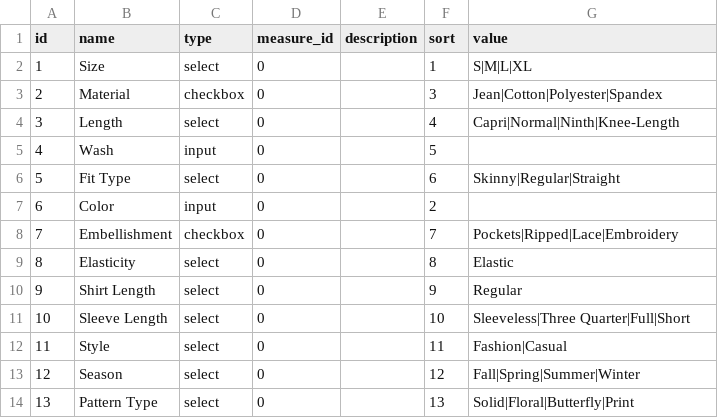
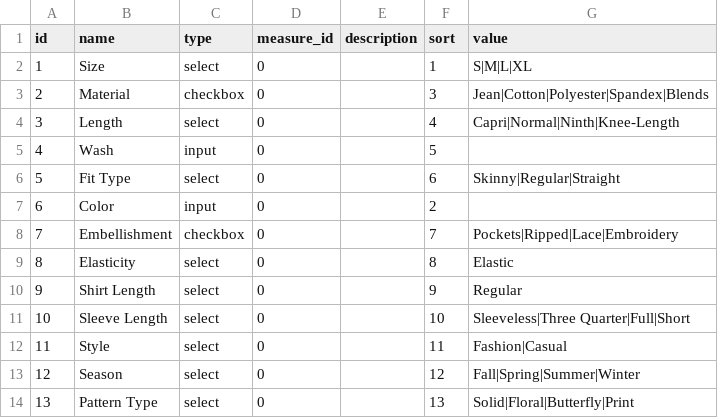
Before and after one commit to asd75468756/oc-shopaholic-demo-theme, a CSV file: plugins/lovata/basecode/csv/property_list.csv, drawn as a sheet.

```diff
--- a/plugins/lovata/basecode/csv/property_list.csv
+++ b/plugins/lovata/basecode/csv/property_list.csv
@@ -2,3 +2,3 @@ id,name,type,measure_id,description,sort,value
 1,Size,select,0,,1,S|M|L|XL
-2,Material,checkbox,0,,3,Jean|Cotton|Polyester|Spandex
+2,Material,checkbox,0,,3,Jean|Cotton|Polyester|Spandex|Blends
 3,Length,select,0,,4,Capri|Normal|Ninth|Knee-Length
```
Also changed, not shown: plugins/lovata/basecode/csv/offer_list.csv, plugins/lovata/basecode/csv/product_list.csv, 9 other files.
